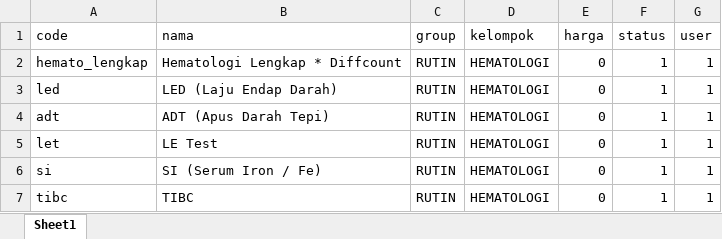
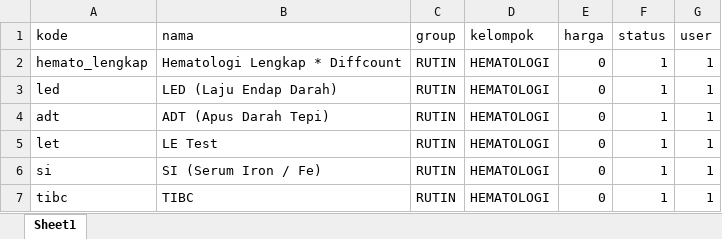
Before and after one commit to digitaaid/kliniklmc, an Excel workbook: public/pemeriksaanlab.xlsx, sheet Sheet1, drawn as a sheet; only a part is shown; values as stored, in another font and other column widths than the file's, no borders; the diff names each change by its address in the sheet, - before the commit and + after, or states it on an @@ line.

```diff
--- a/public/pemeriksaanlab.xlsx (sheet Sheet1)
+++ b/public/pemeriksaanlab.xlsx (sheet Sheet1)
-A1: code
+A1: kode
```
Also changed, not shown: 20 other files.
